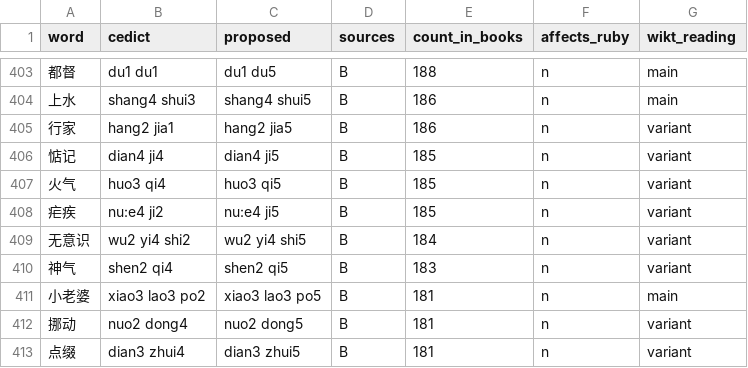
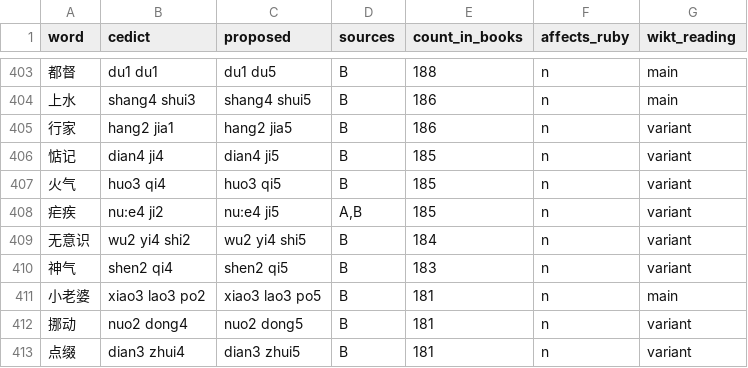
Before and after one commit to scartoon/koreader-chinese-helper, a TSV file: docs/neutral-tone-candidates.tsv, drawn as a sheet; only a part is shown, gaps mark what is left out.

```diff
--- a/docs/neutral-tone-candidates.tsv
+++ b/docs/neutral-tone-candidates.tsv
@@ -407,3 +407,3 @@ word	cedict	proposed	sources	count_in_books	affects_ruby	wikt_reading
 火气	huo3 qi4	huo3 qi5	B	185	n	variant
-疟疾	nu:e4 ji2	nu:e4 ji5	B	185	n	variant
+疟疾	nu:e4 ji2	nu:e4 ji5	A,B	185	n	variant
 无意识	wu2 yi4 shi2	wu2 yi4 shi5	B	184	n	variant
```
Also changed, not shown: data/neutral_tone_overrides.tsv, 8 other files.
